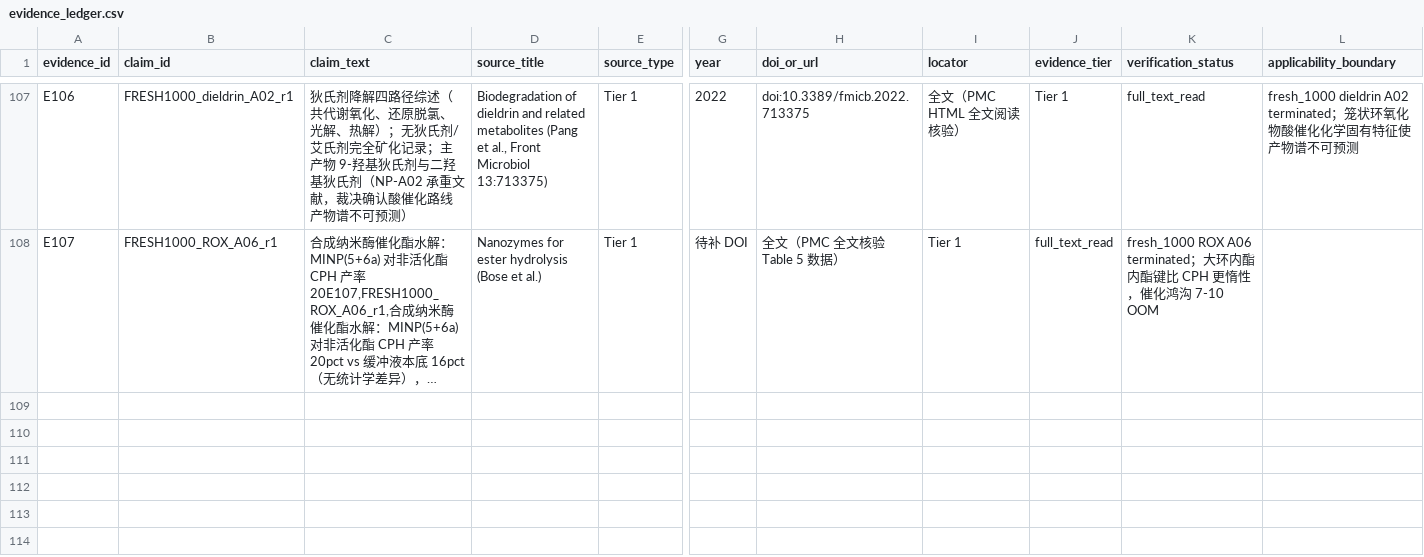
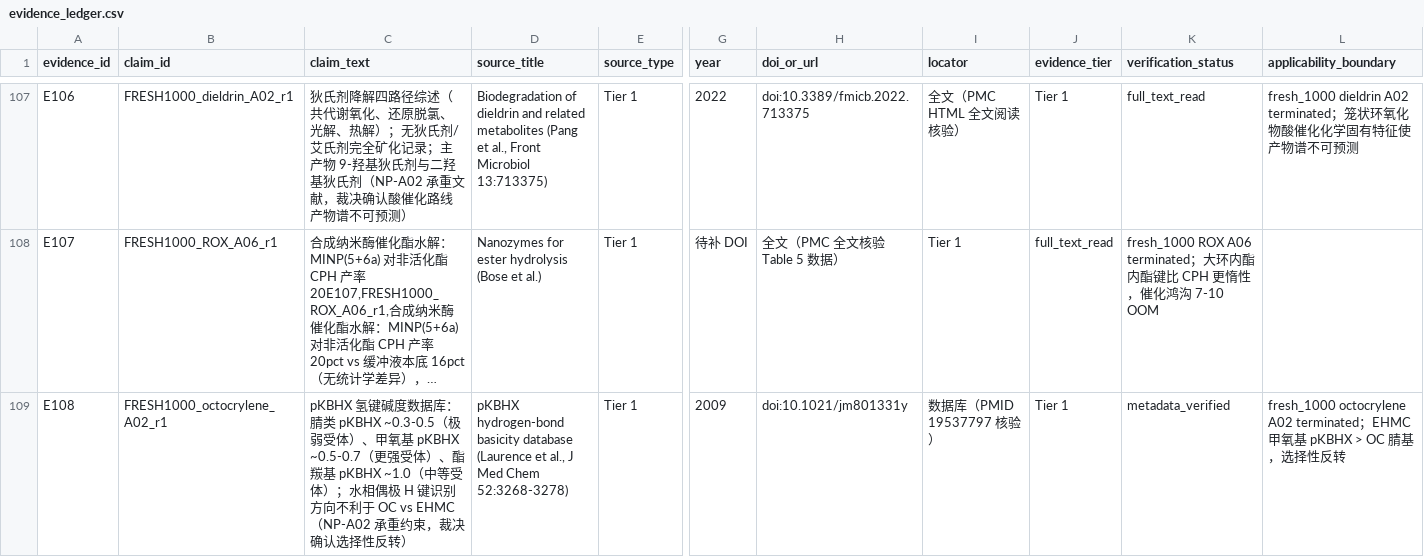
Before and after one commit to YaoPan-NJU/biomimetic-adsorbent-design, a CSV file: research/evidence/evidence_ledger.csv, drawn as a sheet; only a part is shown, gaps mark what is left out; long unchanged cells end in …; rows hold the shown columns only; the diff names each change by its address in the sheet, - before the commit and + after, or states it on an @@ line.

Commit message:
research(fresh_1000): octocrylene A02 r1=55 terminate (cyano-dipole H-bond anchor array; 2c/3h—dehydration penalty ≥60 kJ/mol >> H-bond gain ~13 kJ/mol thermodynamic self-falsification + EHMC methoxy pKBHX > OC cyano selectivity reversal; ledger E108). Totals: 30 attempted/7 passed/24 terminated

```diff
--- a/research/evidence/evidence_ledger.csv
+++ b/research/evidence/evidence_ledger.csv
+row 109: E108 | FRESH1000_octocrylene_A02_r1 | pKBHX 氢键碱度数据库：腈类 pKBHX ~0.3-0.5（极弱受体）、甲氧基 pKBHX ~0.5-0.7（更强受体）、酯羰基 pKBHX ~1.0（中等受体）；水相偶极 H 键识别方向不利于 OC vs EHMC（NP-A02 承重约束，裁决确认选择性反转） | pKBHX hydrogen-bond basicity database (Laurence et al., J Med Chem 52:3268-3278) | Tier 1 | 2009 | doi:10.1021/jm801331y | 数据库（PMID 19537797 核验） | Tier 1 | metadata_verified | fresh_1000 octocrylene A02 terminated；EHMC 甲氧基 pKBHX > OC 腈基，选择性反转
```
Also changed, not shown: 5 other files.
